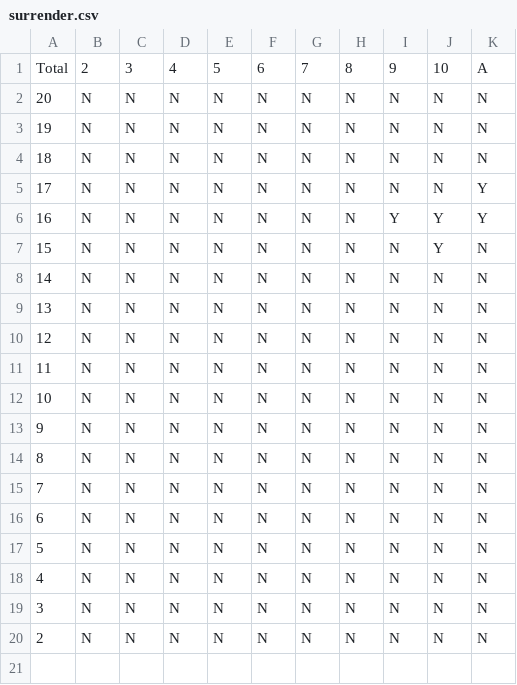
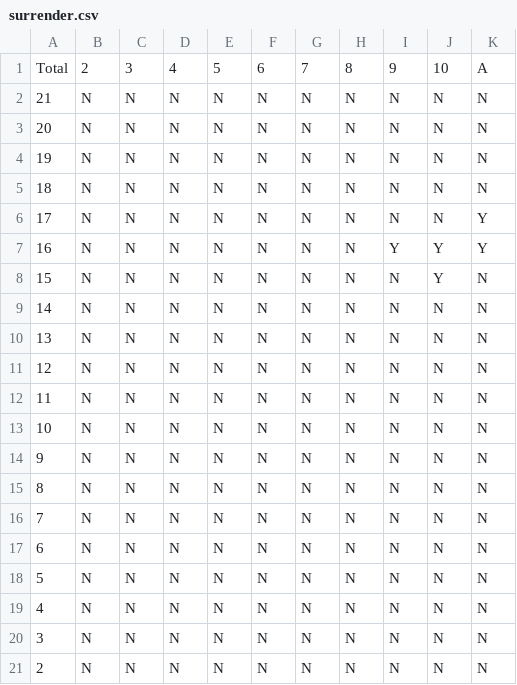
Before and after one commit to snaphap/blackjack-probabilities, a CSV file: blackjack probabilities/surrender.csv, drawn as a sheet; the diff names each change by its address in the sheet, - before the commit and + after, or states it on an @@ line.

```diff
--- a/blackjack probabilities/surrender.csv
+++ b/blackjack probabilities/surrender.csv
+row 2: 21 | N | N | N | N | N | N | N | N | N | N
```
Also changed, not shown: 39 other files.
